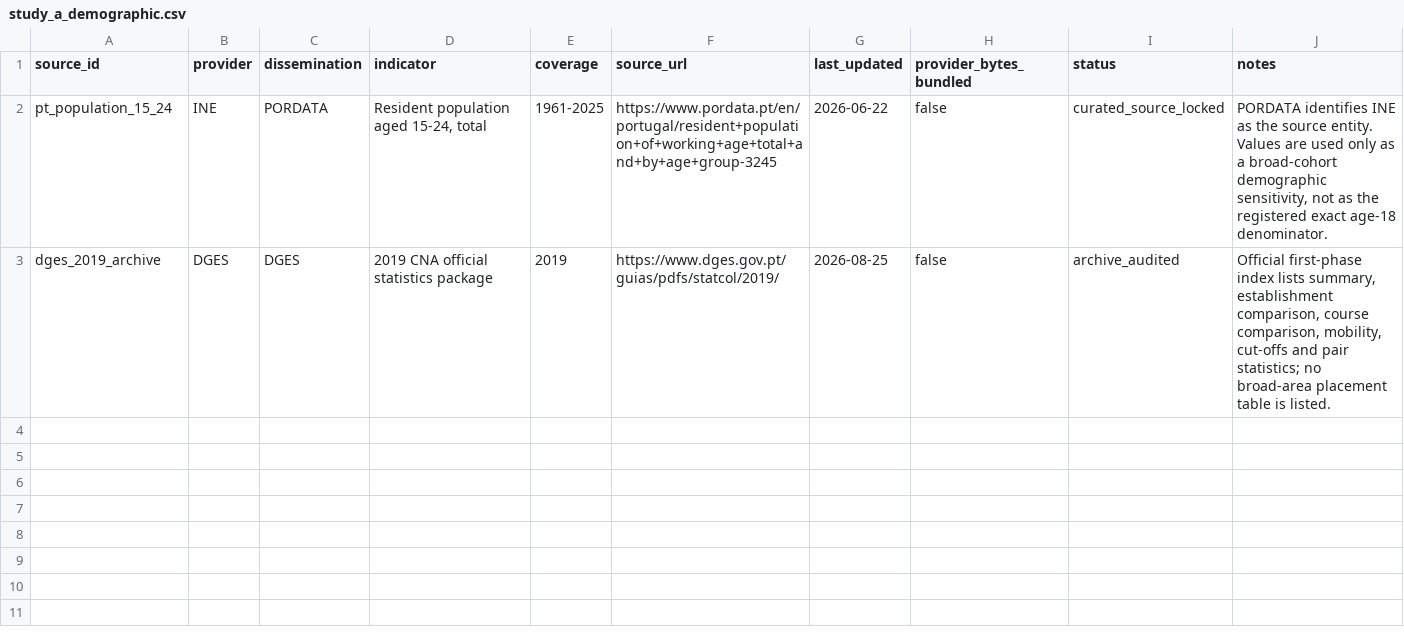
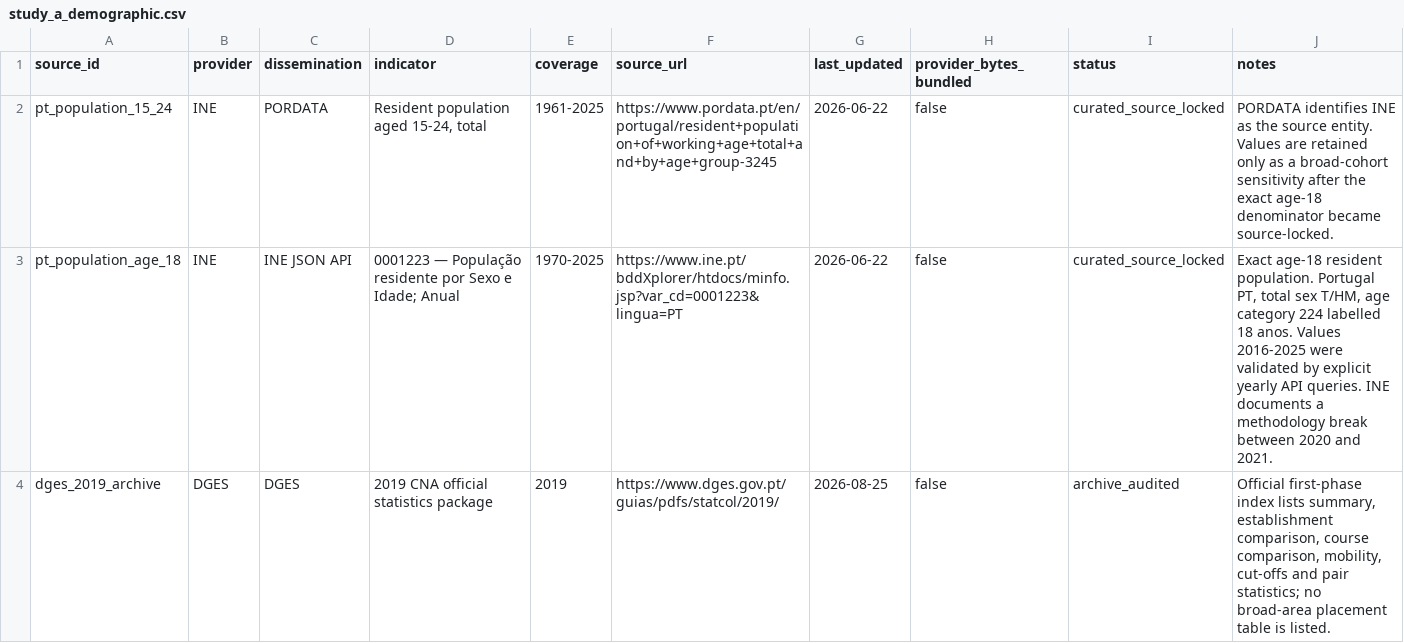
Before and after one commit to DiogoRibeiro7/portugal-higher-ed-rd-pipeline, a CSV file: data/source_manifests/study_a_demographic.csv, drawn as a sheet.

Commit message:
Register exact age-18 INE denominator source

```diff
--- a/data/source_manifests/study_a_demographic.csv
+++ b/data/source_manifests/study_a_demographic.csv
@@ -1,3 +1,4 @@
 source_id,provider,dissemination,indicator,coverage,source_url,last_updated,provider_bytes_bundled,status,notes
-pt_population_15_24,INE,PORDATA,"Resident population aged 15-24, total",1961-2025,https://www.pordata.pt/en/portugal/resident+population+of+working+age+total+and+by+age+group-3245,2026-06-22,false,curated_source_locked,"PORDATA identifies INE as the source entity. Values are used only as a broad-cohort demographic sensitivity, not as the registered exact age-18 denominator."
+pt_population_15_24,INE,PORDATA,"Resident population aged 15-24, total",1961-2025,https://www.pordata.pt/en/portugal/resident+population+of+working+age+total+and+by+age+group-3245,2026-06-22,false,curated_source_locked,"PORDATA identifies INE as the source entity. Values are retained only as a broad-cohort sensitivity after the exact age-18 denominator became source-locked."
+pt_population_age_18,INE,INE JSON API,"0001223 — População residente por Sexo e Idade; Anual",1970-2025,https://www.ine.pt/bddXplorer/htdocs/minfo.jsp?var_cd=0001223&lingua=PT,2026-06-22,false,curated_source_locked,"Exact age-18 resident population. Portugal PT, total sex T/HM, age category 224 labelled 18 anos. Values 2016-2025 were validated by explicit yearly API queries. INE documents a methodology break between 2020 and 2021."
 dges_2019_archive,DGES,DGES,"2019 CNA official statistics package",2019,https://www.dges.gov.pt/guias/pdfs/statcol/2019/,2026-08-25,false,archive_audited,"Official first-phase index lists summary, establishment comparison, course comparison, mobility, cut-offs and pair statistics; no broad-area placement table is listed."
```
